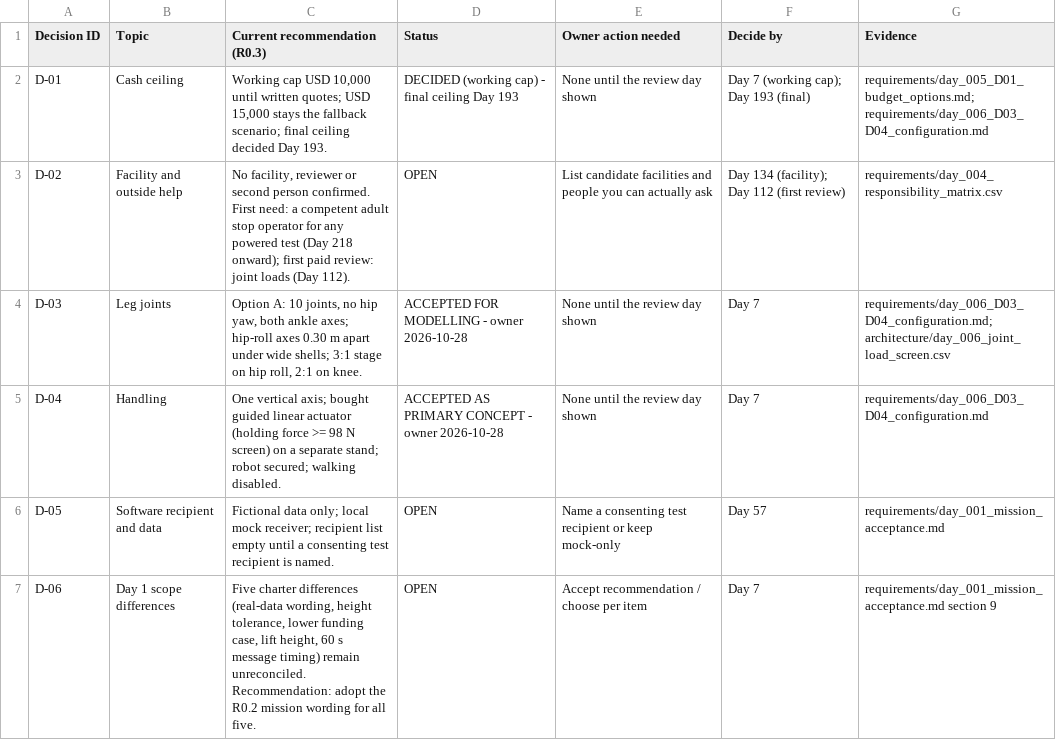
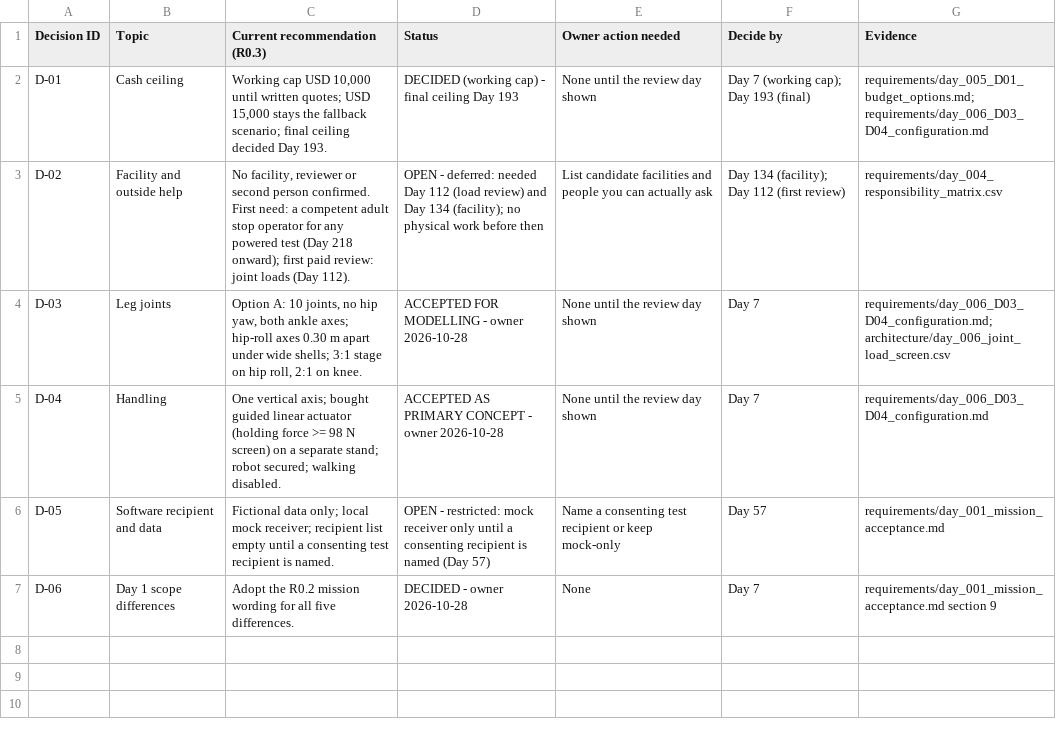
Before and after one commit to ffarouq56709/ProjectBayMax, a CSV file: JacobsBaymax/revision_history/decision_log_R0_3.csv, drawn as a sheet.

```diff
--- a/JacobsBaymax/revision_history/decision_log_R0_3.csv
+++ b/JacobsBaymax/revision_history/decision_log_R0_3.csv
@@ -2,6 +2,6 @@ Decision ID,Topic,Current recommendation (R0.3),Status,Owner action needed,Decid
 D-01,Cash ceiling,"Working cap USD 10,000 until written quotes; USD 15,000 stays the fallback scenario; final ceiling decided Day 193.",DECIDED (working cap) - final ceiling Day 193,None until the review day shown,Day 7 (working cap); Day 193 (final),requirements/day_005_D01_budget_options.md; requirements/day_006_D03_D04_configuration.md
-D-02,Facility and outside help,"No facility, reviewer or second person confirmed. First need: a competent adult stop operator for any powered test (Day 218 onward); first paid review: joint loads (Day 112).",OPEN,List candidate facilities and people you can actually ask,Day 134 (facility); Day 112 (first review),requirements/day_004_responsibility_matrix.csv
+D-02,Facility and outside help,"No facility, reviewer or second person confirmed. First need: a competent adult stop operator for any powered test (Day 218 onward); first paid review: joint loads (Day 112).",OPEN - deferred: needed Day 112 (load review) and Day 134 (facility); no physical work before then,List candidate facilities and people you can actually ask,Day 134 (facility); Day 112 (first review),requirements/day_004_responsibility_matrix.csv
 D-03,Leg joints,"Option A: 10 joints, no hip yaw, both ankle axes; hip-roll axes 0.30 m apart under wide shells; 3:1 stage on hip roll, 2:1 on knee.",ACCEPTED FOR MODELLING - owner 2026-10-28,None until the review day shown,Day 7,requirements/day_006_D03_D04_configuration.md; architecture/day_006_joint_load_screen.csv
 D-04,Handling,One vertical axis; bought guided linear actuator (holding force >= 98 N screen) on a separate stand; robot secured; walking disabled.,ACCEPTED AS PRIMARY CONCEPT - owner 2026-10-28,None until the review day shown,Day 7,requirements/day_006_D03_D04_configuration.md
-D-05,Software recipient and data,Fictional data only; local mock receiver; recipient list empty until a consenting test recipient is named.,OPEN,Name a consenting test recipient or keep mock-only,Day 57,requirements/day_001_mission_acceptance.md
-D-06,Day 1 scope differences,"Five charter differences (real-data wording, height tolerance, lower funding case, lift height, 60 s message timing) remain unreconciled. Recommendation: adopt the R0.2 mission wording for all five.",OPEN,Accept recommendation / choose per item,Day 7,requirements/day_001_mission_acceptance.md section 9
+D-05,Software recipient and data,Fictional data only; local mock receiver; recipient list empty until a consenting test recipient is named.,OPEN - restricted: mock receiver only until a consenting recipient is named (Day 57),Name a consenting test recipient or keep mock-only,Day 57,requirements/day_001_mission_acceptance.md
+D-06,Day 1 scope differences,Adopt the R0.2 mission wording for all five differences.,DECIDED - owner 2026-10-28,None,Day 7,requirements/day_001_mission_acceptance.md section 9
```
Also changed, not shown: Website/Baymax_365_Daily_Plan.csv, Website/resources/Baymax_365_Daily_Plan.csv, 10 other files.
